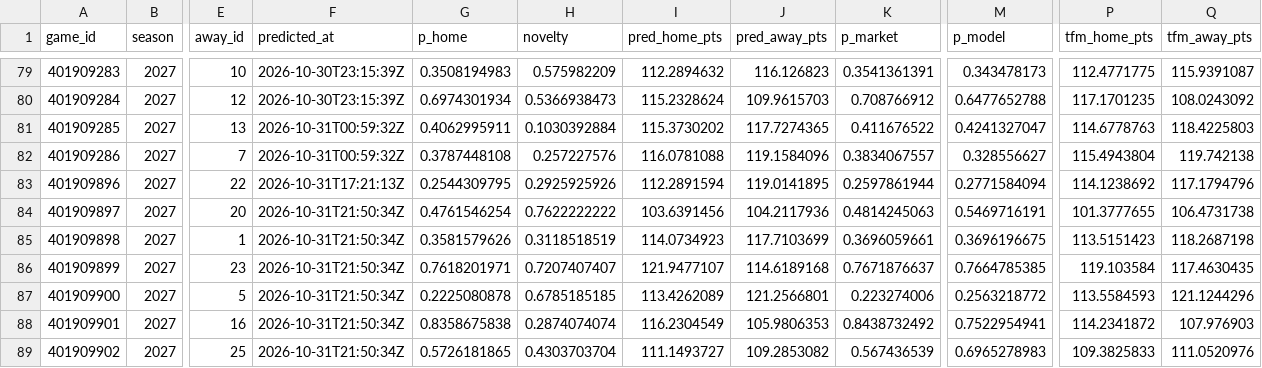
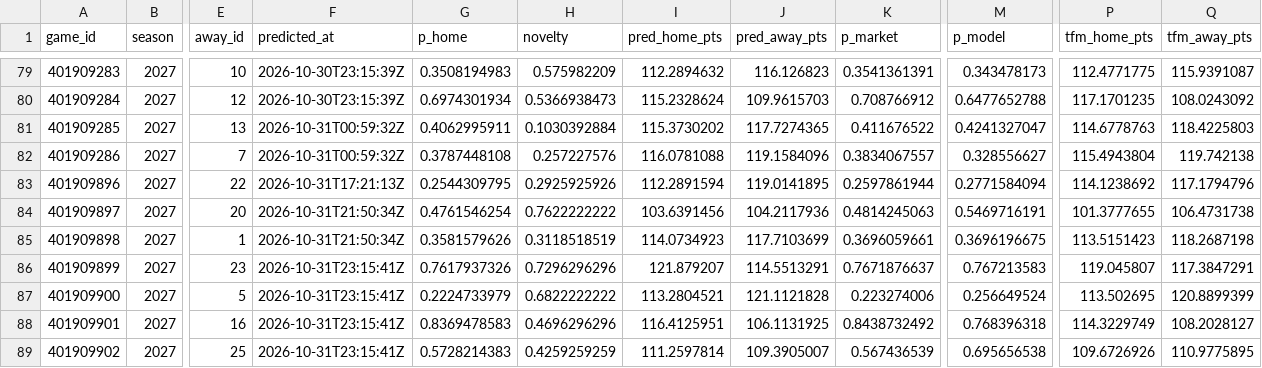
Before and after one commit to martinez-hub/nbaPredicts, a CSV file: data/predictions/2027.csv, drawn as a sheet; only a part is shown, gaps mark what is left out; the diff covers the shown part only; the diff names each change by its address in the sheet, - before the commit and + after, or states it on an @@ line.

```diff
--- a/data/predictions/2027.csv
+++ b/data/predictions/2027.csv
-F86:F89 (predicted_at): 2026-10-31T21:50:34Z
+F86:F89 (predicted_at): 2026-10-31T23:15:41Z
-G86 (p_home): 0.7618201971
+G86 (p_home): 0.7617937326
-H86 (novelty): 0.7207407407
+H86 (novelty): 0.7296296296
-I86 (pred_home_pts): 121.9477107
+I86 (pred_home_pts): 121.879207
-J86 (pred_away_pts): 114.6189168
+J86 (pred_away_pts): 114.5513291
-M86 (p_model): 0.7664785385
+M86 (p_model): 0.767213583
-P86 (tfm_home_pts): 119.103584
+P86 (tfm_home_pts): 119.045807
-Q86 (tfm_away_pts): 117.4630435
+Q86 (tfm_away_pts): 117.3847291
-G87 (p_home): 0.2225080878
+G87 (p_home): 0.2224733979
-H87 (novelty): 0.6785185185
+H87 (novelty): 0.6822222222
-I87 (pred_home_pts): 113.4262089
+I87 (pred_home_pts): 113.2804521
-J87 (pred_away_pts): 121.2566801
+J87 (pred_away_pts): 121.1121828
-M87 (p_model): 0.2563218772
+M87 (p_model): 0.256649524
-P87 (tfm_home_pts): 113.5584593
+P87 (tfm_home_pts): 113.502695
-Q87 (tfm_away_pts): 121.1244296
+Q87 (tfm_away_pts): 120.8899399
-G88 (p_home): 0.8358675838
+G88 (p_home): 0.8369478583
-H88 (novelty): 0.2874074074
+H88 (novelty): 0.4696296296
-I88 (pred_home_pts): 116.2304549
+I88 (pred_home_pts): 116.4125951
-J88 (pred_away_pts): 105.9806353
+J88 (pred_away_pts): 106.1131925
-M88 (p_model): 0.7522954941
+M88 (p_model): 0.768396318
-P88 (tfm_home_pts): 114.2341872
+P88 (tfm_home_pts): 114.3229749
-Q88 (tfm_away_pts): 107.976903
+Q88 (tfm_away_pts): 108.2028127
-G89 (p_home): 0.5726181865
+G89 (p_home): 0.5728214383
-H89 (novelty): 0.4303703704
+H89 (novelty): 0.4259259259
-I89 (pred_home_pts): 111.1493727
+I89 (pred_home_pts): 111.2597814
-J89 (pred_away_pts): 109.2853082
+J89 (pred_away_pts): 109.3905007
-M89 (p_model): 0.6965278983
+M89 (p_model): 0.695656538
-P89 (tfm_home_pts): 109.3825833
+P89 (tfm_home_pts): 109.6726926
-Q89 (tfm_away_pts): 111.0520976
+Q89 (tfm_away_pts): 110.9775895
```
Also changed, not shown: 151 edited cells elsewhere in this file, data/games/2027.csv, data/player_predictions/2027.csv, 3 other files.
